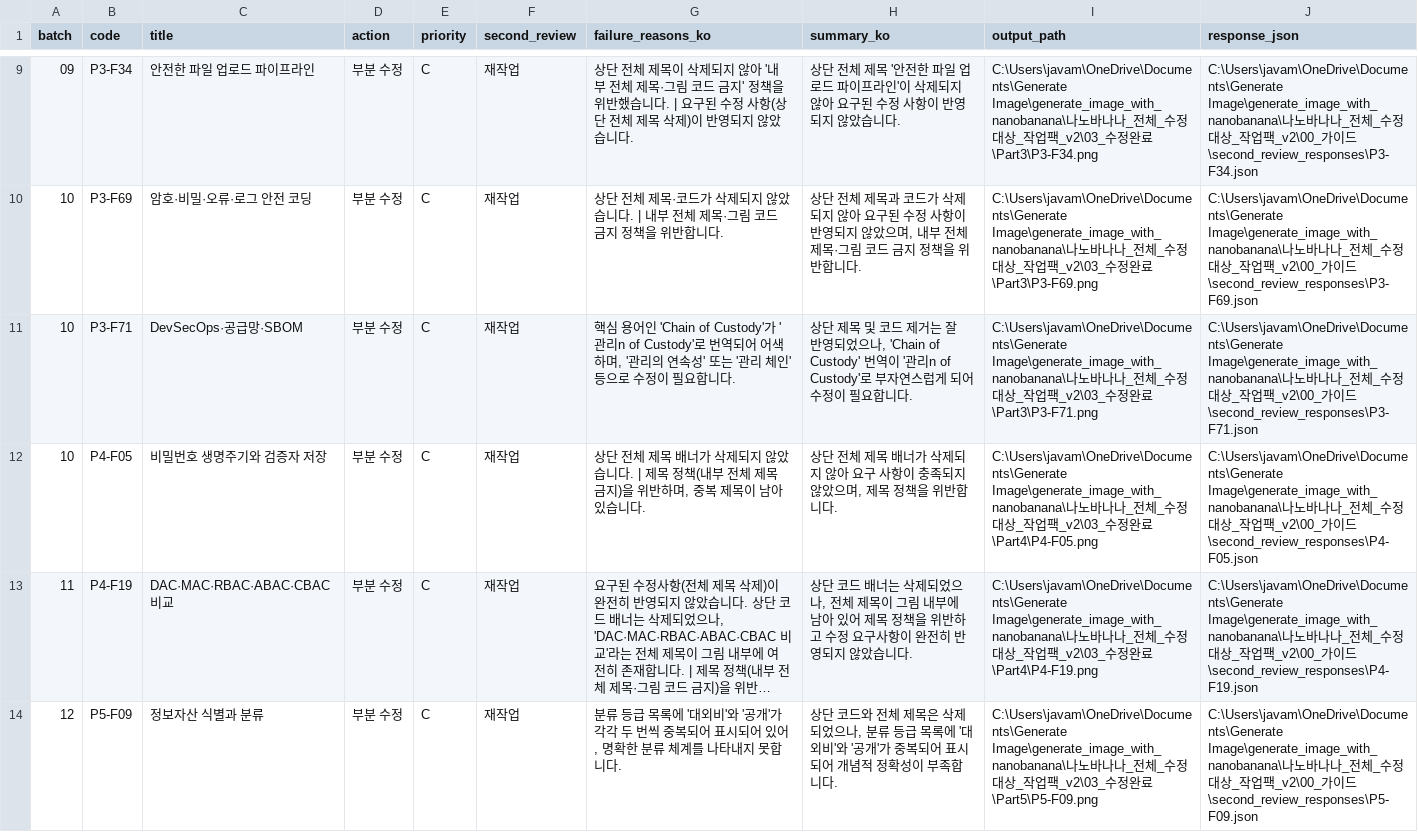
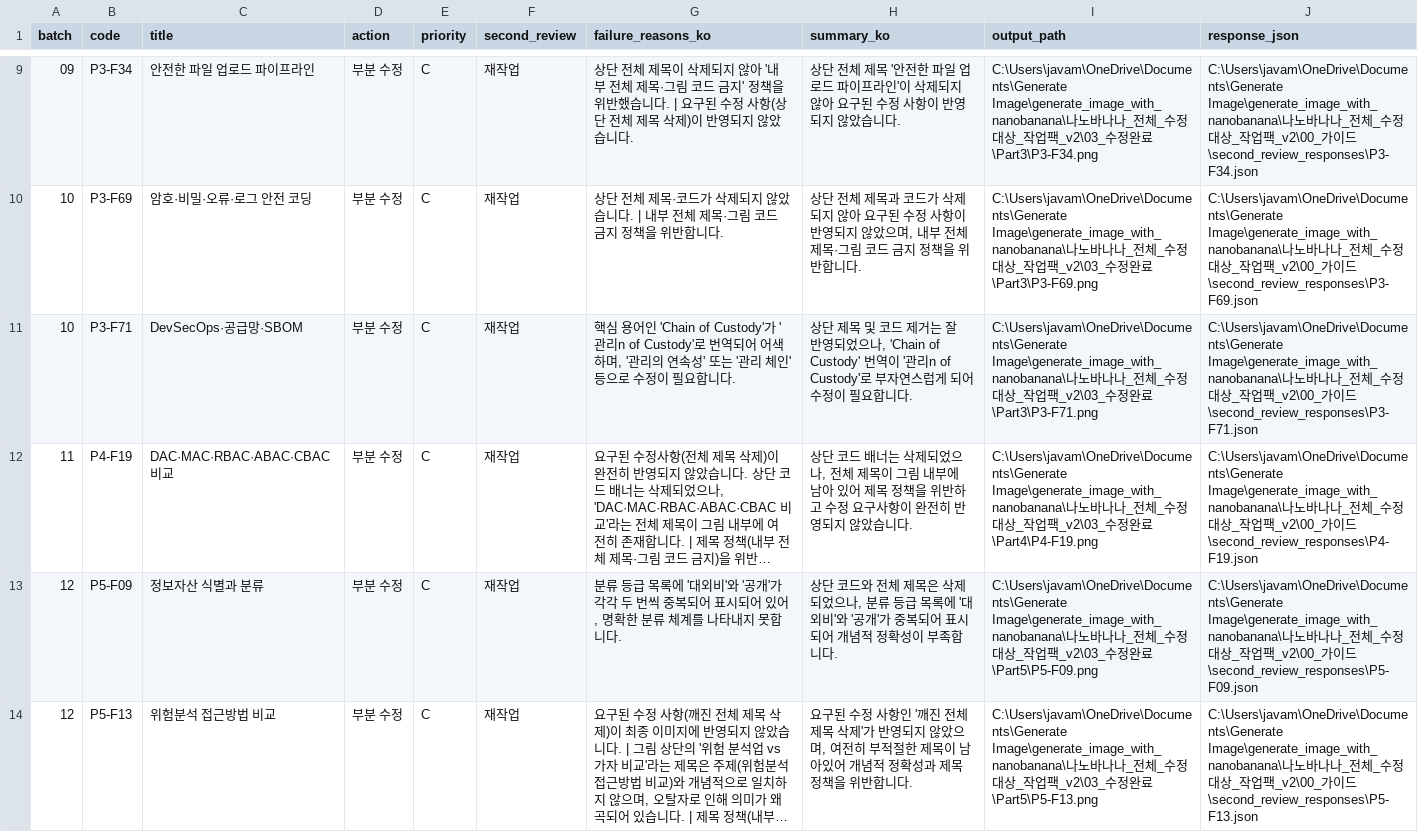
Before and after one commit to cloud-native-app/generate_image_with_nanobanana, a CSV file: 나노바나나_전체_수정대상_작업팩_v2/00_가이드/second_review_rework_items.csv, drawn as a sheet; only a part is shown, gaps mark what is left out; the shorter side is filled out with more unchanged rows; long unchanged cells end in …; the diff covers the shown part only; the diff names each change by its address in the sheet, - before the commit and + after, or states it on an @@ line.

Commit message:
Fix residual title banners in four reviewed images

```diff
--- a/나노바나나_전체_수정대상_작업팩_v2/00_가이드/second_review_rework_items.csv
+++ b/나노바나나_전체_수정대상_작업팩_v2/00_가이드/second_review_rework_items.csv
-row 12: 10 | P4-F05 | 비밀번호 생명주기와 검증자 저장 | 부분 수정 | C | 재작업 | 상단 전체 제목 배너가 삭제되지 않았습니다. | 제목 정책(내부 전체 제목 금지)을 위반하며, 중복 제목이 남아 있습니다. | 상단 전체 제목 배너가 삭제되지 않아 요구 사항이 충족되지 않았으며, 제목 정책을 위반합니다. | C:\Users\javam\OneDrive\Documents\Generate Image\generate_image_with_nanobanana\나노바나나_전체_수정대상_작업팩_v2\03_수정완료\Part4\P4-F05.png | C:\Users\javam\OneDrive\Documents\Generate Image\generate_image_with_nanobanana\나노바나나_전체_수정대상_작업팩_v2\00_가이드\second_review_responses\P4-F05.json
```
Also changed, not shown: 1 removed row elsewhere in this file, 나노바나나_전체_수정대상_작업팩_v2/00_가이드/batch10_second_review_results.csv, 나노바나나_전체_수정대상_작업팩_v2/00_가이드/batch13_second_review_results.csv, 13 other files.
